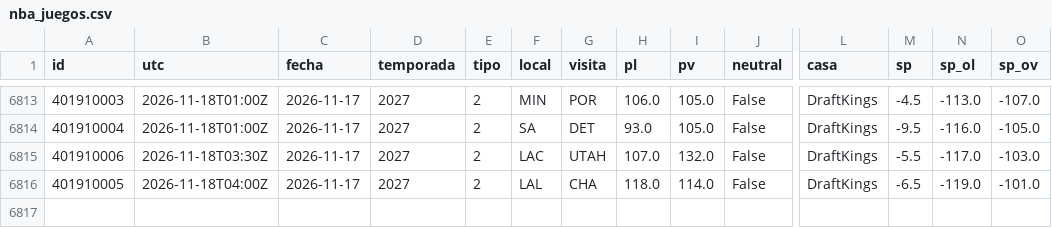
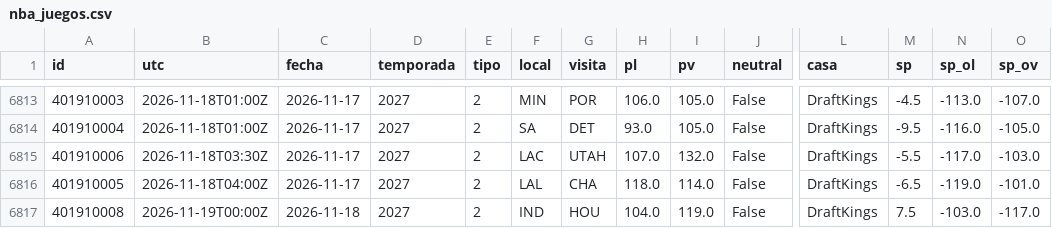
Before and after one commit to robertoaguilar1912-del/laliga-analisis, a CSV file: data/raw/nba_juegos.csv, drawn as a sheet; only a part is shown, gaps mark what is left out; rows hold the shown columns only; the diff names each change by its address in the sheet, - before the commit and + after, or states it on an @@ line.

```diff
--- a/data/raw/nba_juegos.csv
+++ b/data/raw/nba_juegos.csv
+row 6817: 401910008 | 2026-11-19T00:00Z | 2026-11-18 | 2027 | 2 | IND | HOU | 104.0 | 119.0 | False | DraftKings | 7.5 | -103.0 | -117.0
```
Also changed, not shown: data/raw/nba_box_2027.csv, 17 other files.
